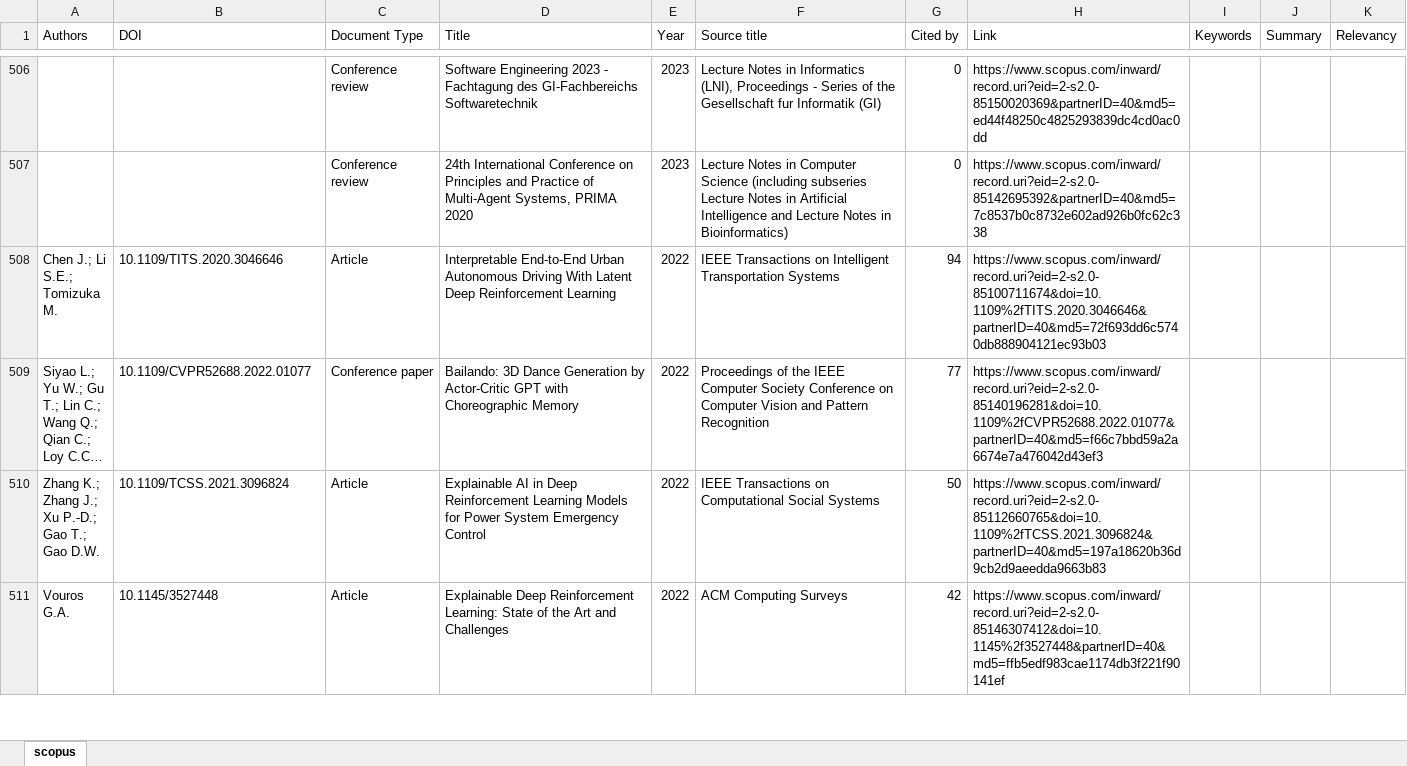
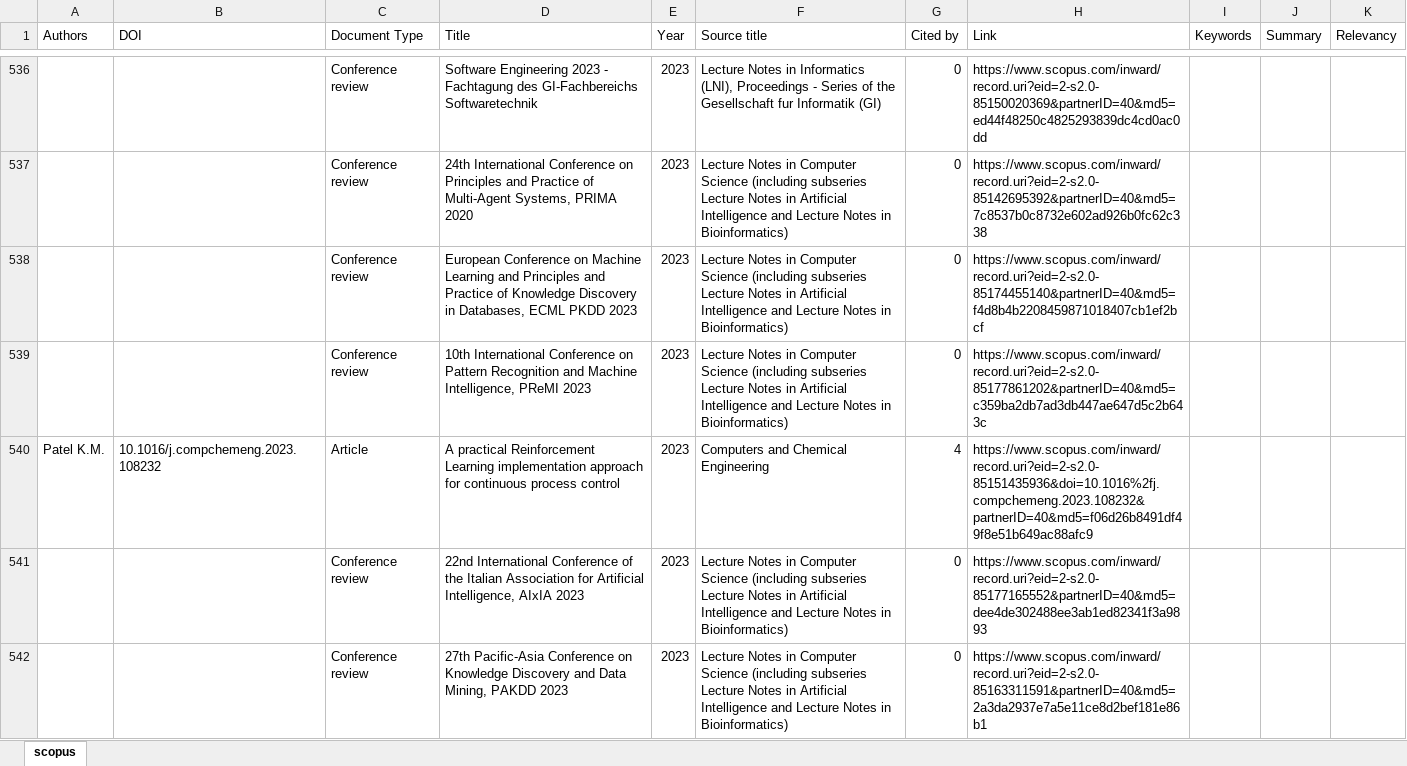
Before and after one commit to EirikReiestad/XAI, an Excel workbook: literature_review/literature_review.xlsx, sheet scopus, drawn as a sheet; only a part is shown, gaps mark what is left out; the shorter side is filled out with more unchanged rows; long unchanged cells end in …; values as stored, in another font and other column widths than the file's, no borders; charts and pictures not drawn; the diff covers the shown part only; the diff names each change by its address in the sheet, - before the commit and + after, or states it on an @@ line.

Commit message:
literature review

```diff
--- a/literature_review/literature_review.xlsx (sheet scopus)
+++ b/literature_review/literature_review.xlsx (sheet scopus)
+row 538:  |  | Conference review | European Conference on Machine Learning and Principles and Practice of Knowledge Discovery in Databases, ECML PKDD 2023 | 2023 | Lecture Notes in Computer Science (including subseries Lecture Notes in Artificial Intelligence and Lecture Notes in Bioinformatics) | 0 | https://www.scopus.com/inward/record.uri?eid=2-s2.0-85174455140&partnerID=40&md5=f4d8b4b2208459871018407cb1ef2bcf
+row 539:  |  | Conference review | 10th International Conference on Pattern Recognition and Machine Intelligence, PReMI 2023 | 2023 | Lecture Notes in Computer Science (including subseries Lecture Notes in Artificial Intelligence and Lecture Notes in Bioinformatics) | 0 | https://www.scopus.com/inward/record.uri?eid=2-s2.0-85177861202&partnerID=40&md5=c359ba2db7ad3db447ae647d5c2b643c
+row 540: Patel K.M. | 10.1016/j.compchemeng.2023.108232 | Article | A practical Reinforcement Learning implementation approach for continuous process control | 2023 | Computers and Chemical Engineering | 4 | https://www.scopus.com/inward/record.uri?eid=2-s2.0-85151435936&doi=10.1016%2fj.compchemeng.2023.108232&partnerID=40&md5=f06d26b8491df49f8e51b649ac88afc9
+row 541:  |  | Conference review | 22nd International Conference of the Italian Association for Artificial Intelligence, AIxIA 2023 | 2023 | Lecture Notes in Computer Science (including subseries Lecture Notes in Artificial Intelligence and Lecture Notes in Bioinformatics) | 0 | https://www.scopus.com/inward/record.uri?eid=2-s2.0-85177165552&partnerID=40&md5=dee4de302488ee3ab1ed82341f3a9893
+row 542:  |  | Conference review | 27th Pacific-Asia Conference on Knowledge Discovery and Data Mining, PAKDD 2023 | 2023 | Lecture Notes in Computer Science (including subseries Lecture Notes in Artificial Intelligence and Lecture Notes in Bioinformatics) | 0 | https://www.scopus.com/inward/record.uri?eid=2-s2.0-85163311591&partnerID=40&md5=2a3da2937e7a5e11ce8d2bef181e86b1
```
Also changed, not shown: 187 added rows and 15 edited cells elsewhere in this sheet, 2 other files.
